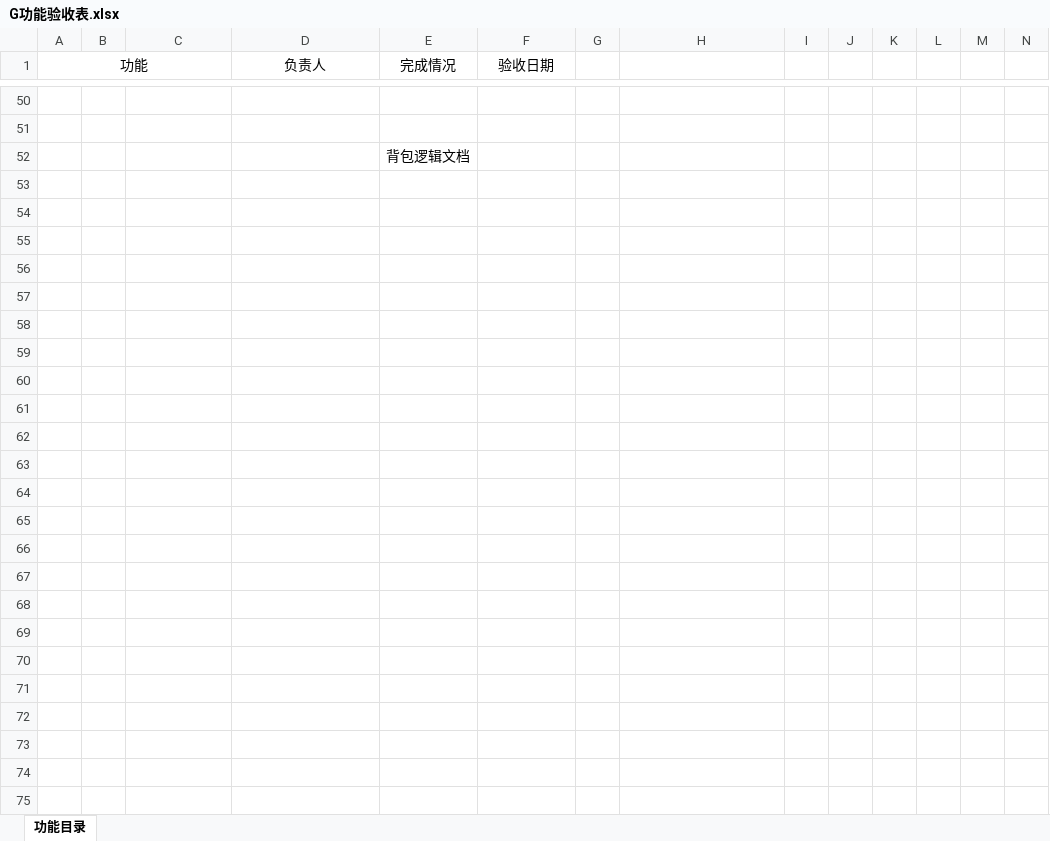
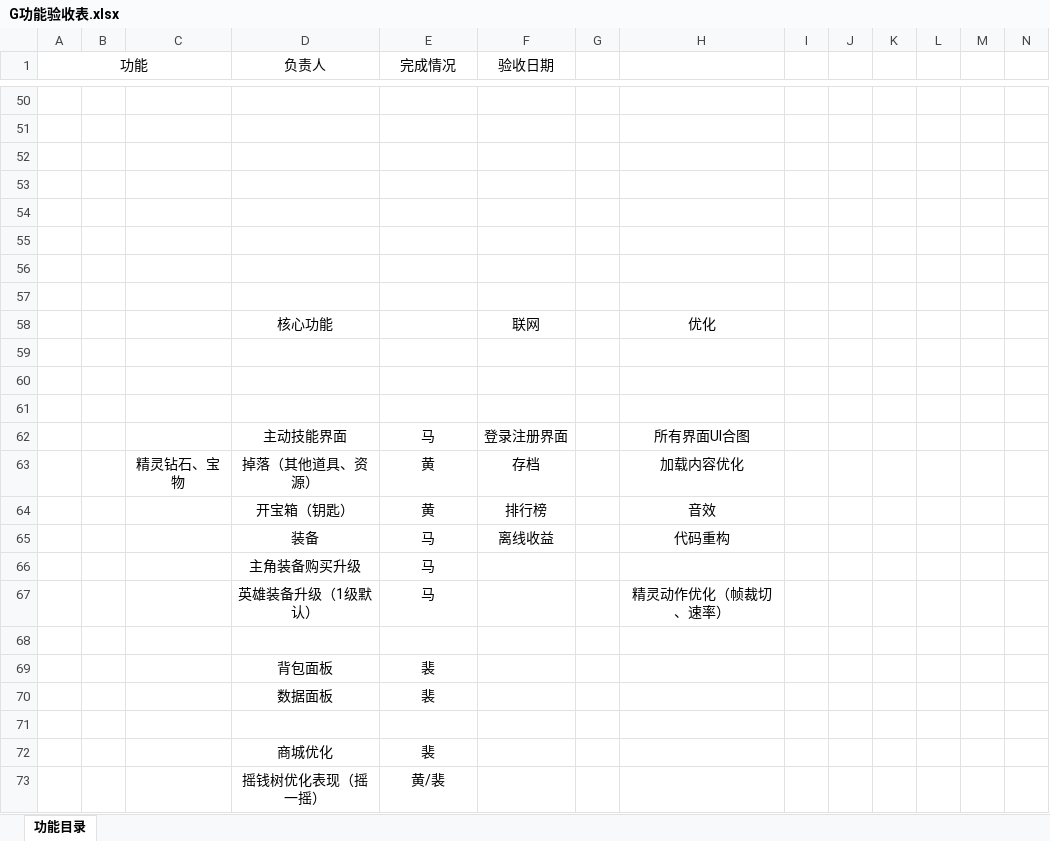
Before and after one commit to sgtcloud/sgtcloud-ossgame-project-zero, an Excel workbook: doc/G功能验收表.xlsx, sheet 功能目录, drawn as a sheet; only a part is shown, gaps mark what is left out; values as stored, in another font and other column widths than the file's, no borders; the diff names each change by its address in the sheet, - before the commit and + after, or states it on an @@ line.

```diff
--- a/doc/G功能验收表.xlsx (sheet 功能目录)
+++ b/doc/G功能验收表.xlsx (sheet 功能目录)
-E52 (完成情况): 背包逻辑文档
+E52 (完成情况): (empty)
+row 53: (empty)
+row 54: (empty)
+row 55: (empty)
+row 56: (empty)
+row 57: (empty)
+row 58:  |  |  | 核心功能 |  | 联网 |  | 优化
+row 59: (empty)
+row 60: (empty)
+row 61: (empty)
+row 62:  |  |  | 主动技能界面 | 马 | 登录注册界面 |  | 所有界面UI合图
+row 63:  |  | 精灵钻石、宝物 | 掉落（其他道具、资源） | 黄 | 存档 |  | 加载内容优化
+row 64:  |  |  | 开宝箱（钥匙） | 黄 | 排行榜 |  | 音效
+row 65:  |  |  | 装备 | 马 | 离线收益 |  | 代码重构
+row 66:  |  |  | 主角装备购买升级 | 马
+row 67:  |  |  | 英雄装备升级（1级默认） | 马 |  |  | 精灵动作优化（帧裁切、速率）
+row 68: (empty)
+row 69:  |  |  | 背包面板 | 裴
+row 70:  |  |  | 数据面板 | 裴
+row 71: (empty)
+row 72:  |  |  | 商城优化 | 裴
+row 73:  |  |  | 摇钱树优化表现（摇一摇） | 黄/裴
```
Also changed, not shown: 35 other files.
